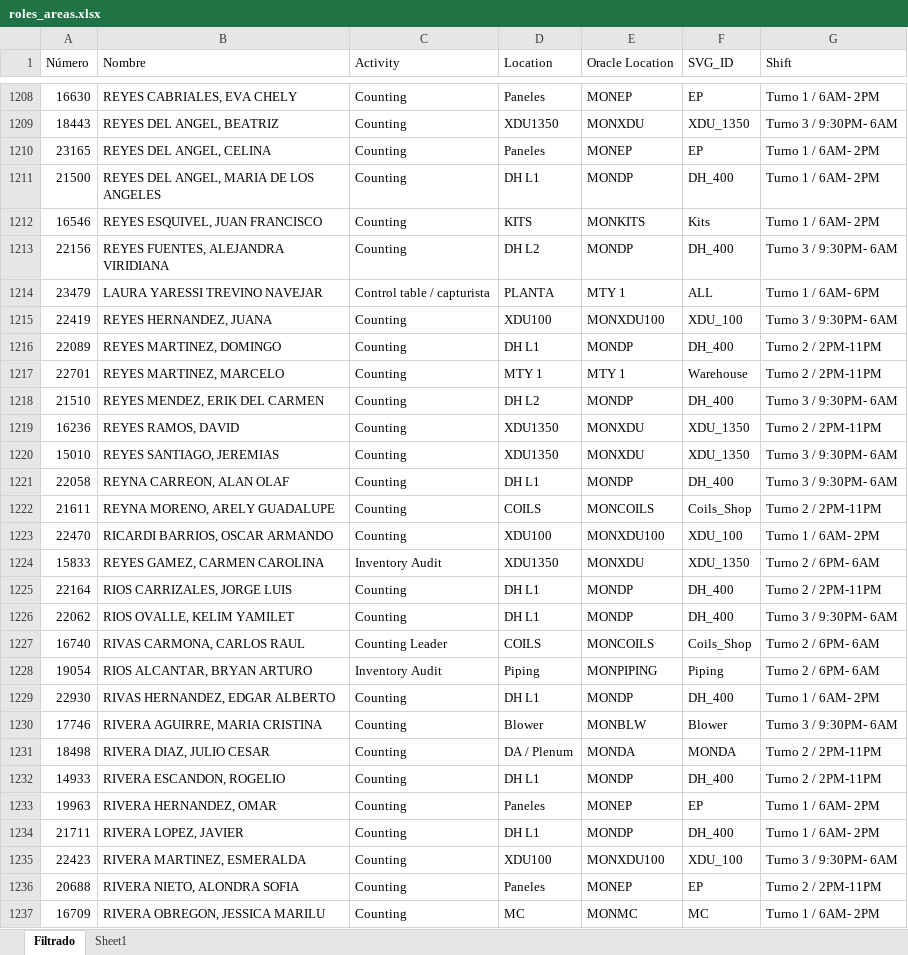
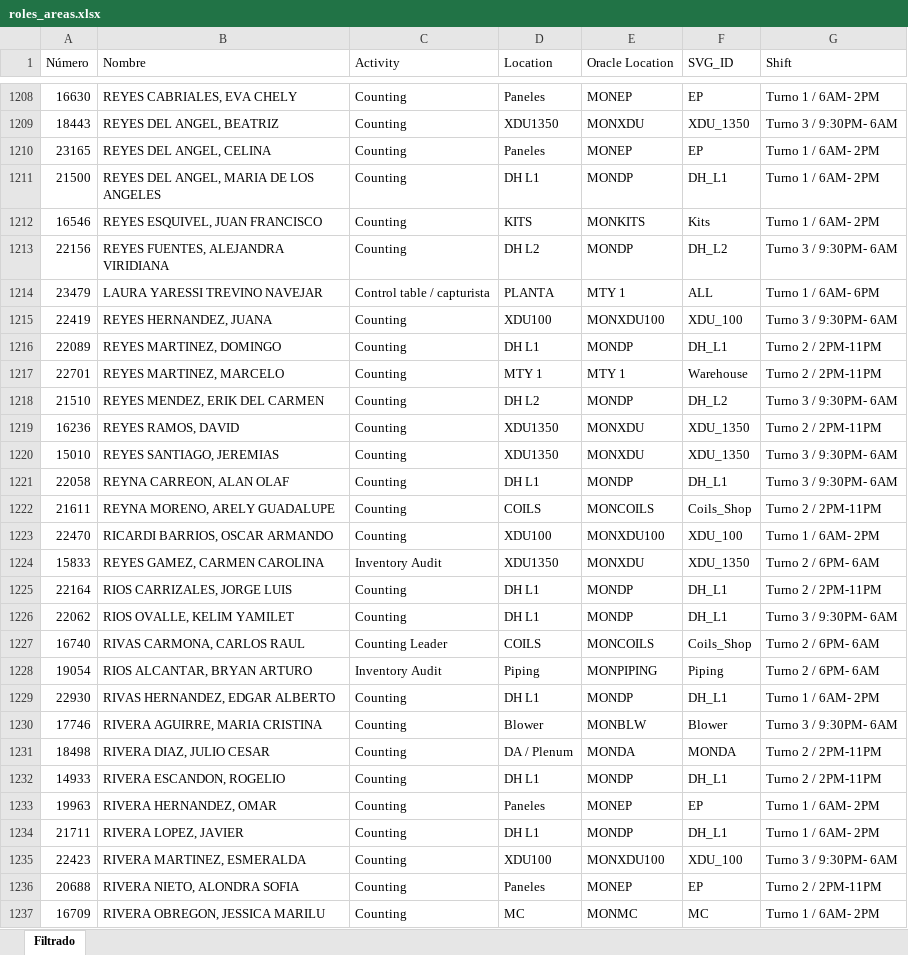
Before and after one commit to MiguelCarranza414/Mapa-Interativo, an Excel workbook: data/roles_areas.xlsx, sheet Filtrado, drawn as a sheet; only a part is shown, gaps mark what is left out; values as stored, in another font and other column widths than the file's, no borders; the diff covers the shown part only; the diff names each change by its address in the sheet, - before the commit and + after, or states it on an @@ line.

```diff
--- a/data/roles_areas.xlsx (sheet Filtrado)
+++ b/data/roles_areas.xlsx (sheet Filtrado)
-sheet tab: Sheet1
-F1211 (SVG_ID): DH_400
+F1211 (SVG_ID): DH_L1
-F1213 (SVG_ID): DH_400
+F1213 (SVG_ID): DH_L2
-F1216 (SVG_ID): DH_400
+F1216 (SVG_ID): DH_L1
-F1218 (SVG_ID): DH_400
+F1218 (SVG_ID): DH_L2
-F1221 (SVG_ID): DH_400
+F1221 (SVG_ID): DH_L1
-F1225:F1226 (SVG_ID): DH_400
+F1225:F1226 (SVG_ID): DH_L1
-F1229 (SVG_ID): DH_400
+F1229 (SVG_ID): DH_L1
-F1232 (SVG_ID): DH_400
+F1232 (SVG_ID): DH_L1
-F1234 (SVG_ID): DH_400
+F1234 (SVG_ID): DH_L1
```
Also changed, not shown: 325 edited cells and cell formats elsewhere in this sheet.
